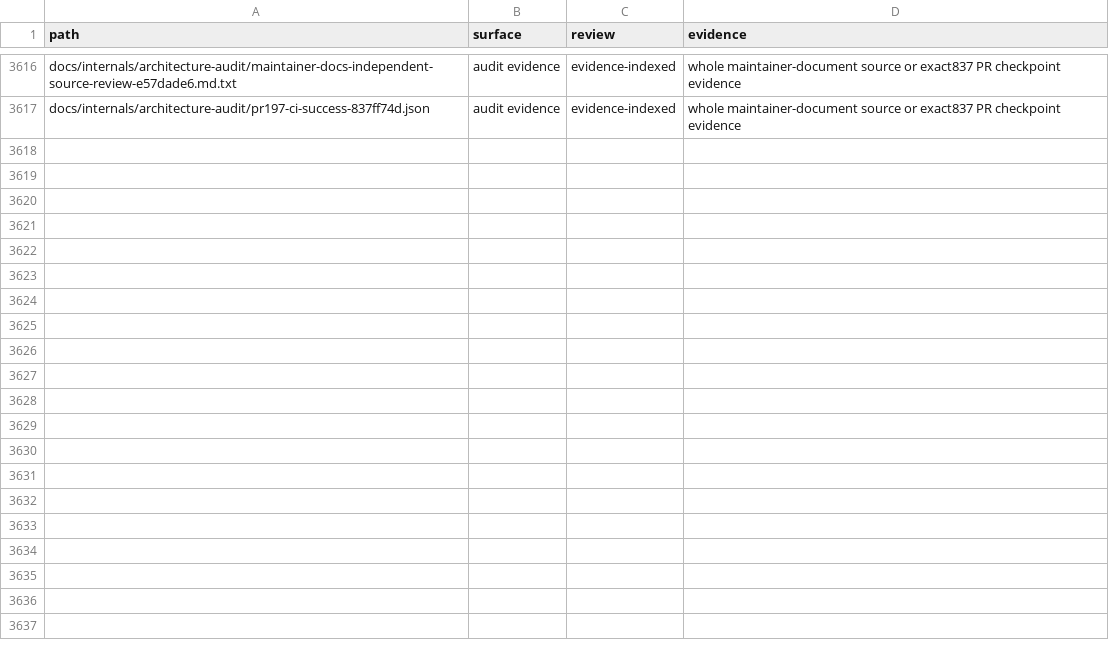
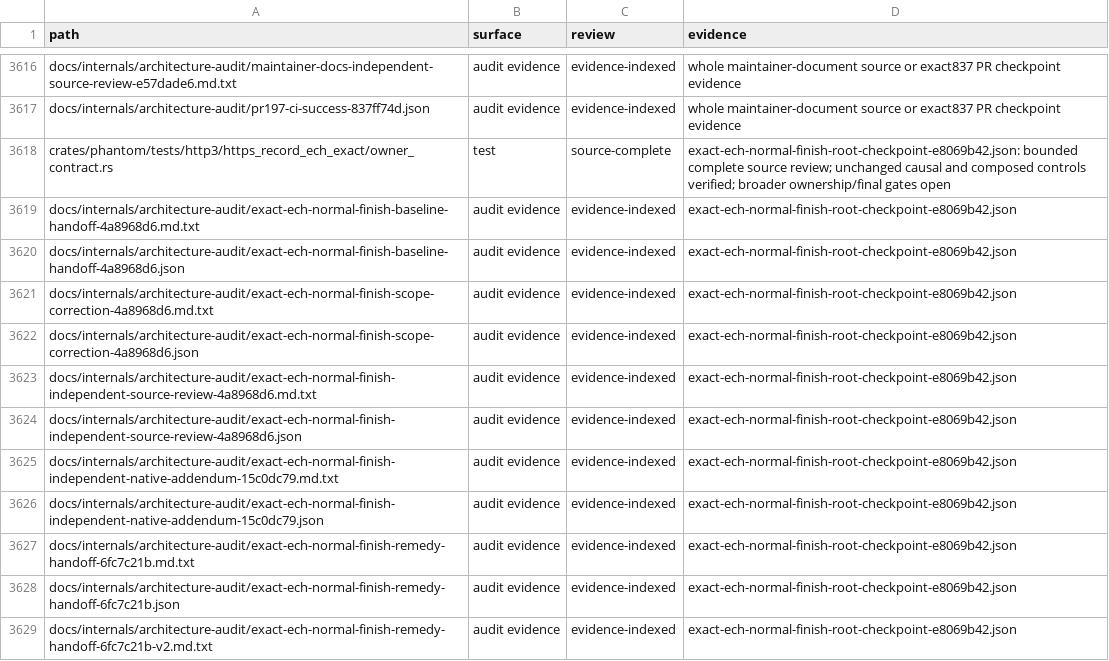
Before and after one commit to bywayhq/phantom, a TSV file: docs/internals/architecture-audit/inventory.tsv, drawn as a sheet; only a part is shown, gaps mark what is left out; the diff covers the shown part only.

Commit message:
docs(audit): record verified ECH origin shutdown

```diff
--- a/docs/internals/architecture-audit/inventory.tsv
+++ b/docs/internals/architecture-audit/inventory.tsv
@@ -3617 +3617,13 @@ docs/internals/architecture-audit/maintainer-docs-independent-source-review-e57d
 docs/internals/architecture-audit/pr197-ci-success-837ff74d.json	audit evidence	evidence-indexed	whole maintainer-document source or exact837 PR checkpoint evidence
+crates/phantom/tests/http3/https_record_ech_exact/owner_contract.rs	test	source-complete	exact-ech-normal-finish-root-checkpoint-e8069b42.json: bounded complete source review; unchanged causal and composed controls verified; broader ownership/final gates open
+docs/internals/architecture-audit/exact-ech-normal-finish-baseline-handoff-4a8968d6.md.txt	audit evidence	evidence-indexed	exact-ech-normal-finish-root-checkpoint-e8069b42.json
+docs/internals/architecture-audit/exact-ech-normal-finish-baseline-handoff-4a8968d6.json	audit evidence	evidence-indexed	exact-ech-normal-finish-root-checkpoint-e8069b42.json
+docs/internals/architecture-audit/exact-ech-normal-finish-scope-correction-4a8968d6.md.txt	audit evidence	evidence-indexed	exact-ech-normal-finish-root-checkpoint-e8069b42.json
+docs/internals/architecture-audit/exact-ech-normal-finish-scope-correction-4a8968d6.json	audit evidence	evidence-indexed	exact-ech-normal-finish-root-checkpoint-e8069b42.json
+docs/internals/architecture-audit/exact-ech-normal-finish-independent-source-review-4a8968d6.md.txt	audit evidence	evidence-indexed	exact-ech-normal-finish-root-checkpoint-e8069b42.json
+docs/internals/architecture-audit/exact-ech-normal-finish-independent-source-review-4a8968d6.json	audit evidence	evidence-indexed	exact-ech-normal-finish-root-checkpoint-e8069b42.json
+docs/internals/architecture-audit/exact-ech-normal-finish-independent-native-addendum-15c0dc79.md.txt	audit evidence	evidence-indexed	exact-ech-normal-finish-root-checkpoint-e8069b42.json
+docs/internals/architecture-audit/exact-ech-normal-finish-independent-native-addendum-15c0dc79.json	audit evidence	evidence-indexed	exact-ech-normal-finish-root-checkpoint-e8069b42.json
+docs/internals/architecture-audit/exact-ech-normal-finish-remedy-handoff-6fc7c21b.md.txt	audit evidence	evidence-indexed	exact-ech-normal-finish-root-checkpoint-e8069b42.json
+docs/internals/architecture-audit/exact-ech-normal-finish-remedy-handoff-6fc7c21b.json	audit evidence	evidence-indexed	exact-ech-normal-finish-root-checkpoint-e8069b42.json
+docs/internals/architecture-audit/exact-ech-normal-finish-remedy-handoff-6fc7c21b-v2.md.txt	audit evidence	evidence-indexed	exact-ech-normal-finish-root-checkpoint-e8069b42.json
```
Also changed, not shown: 11 added rows and 2 edited cells elsewhere in this file, 24 other files.
